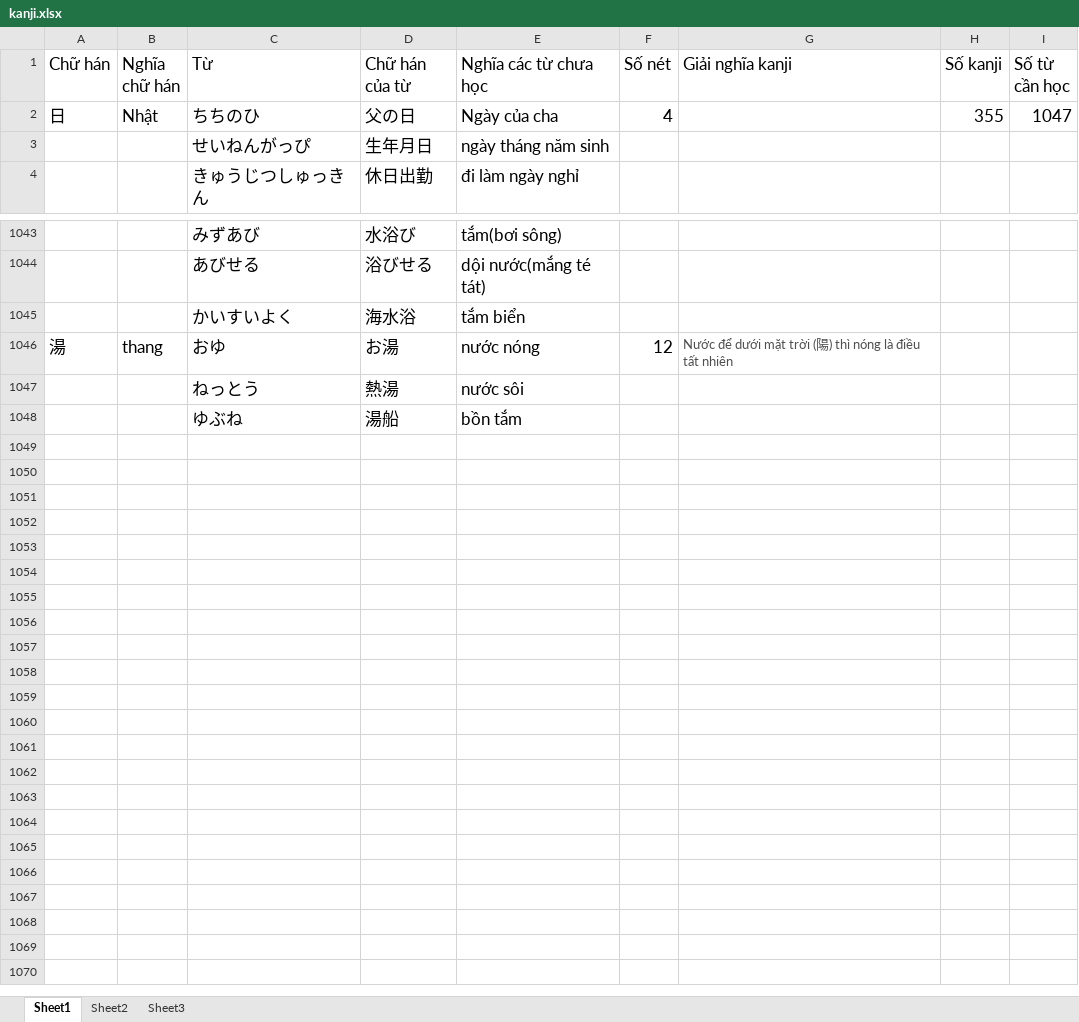
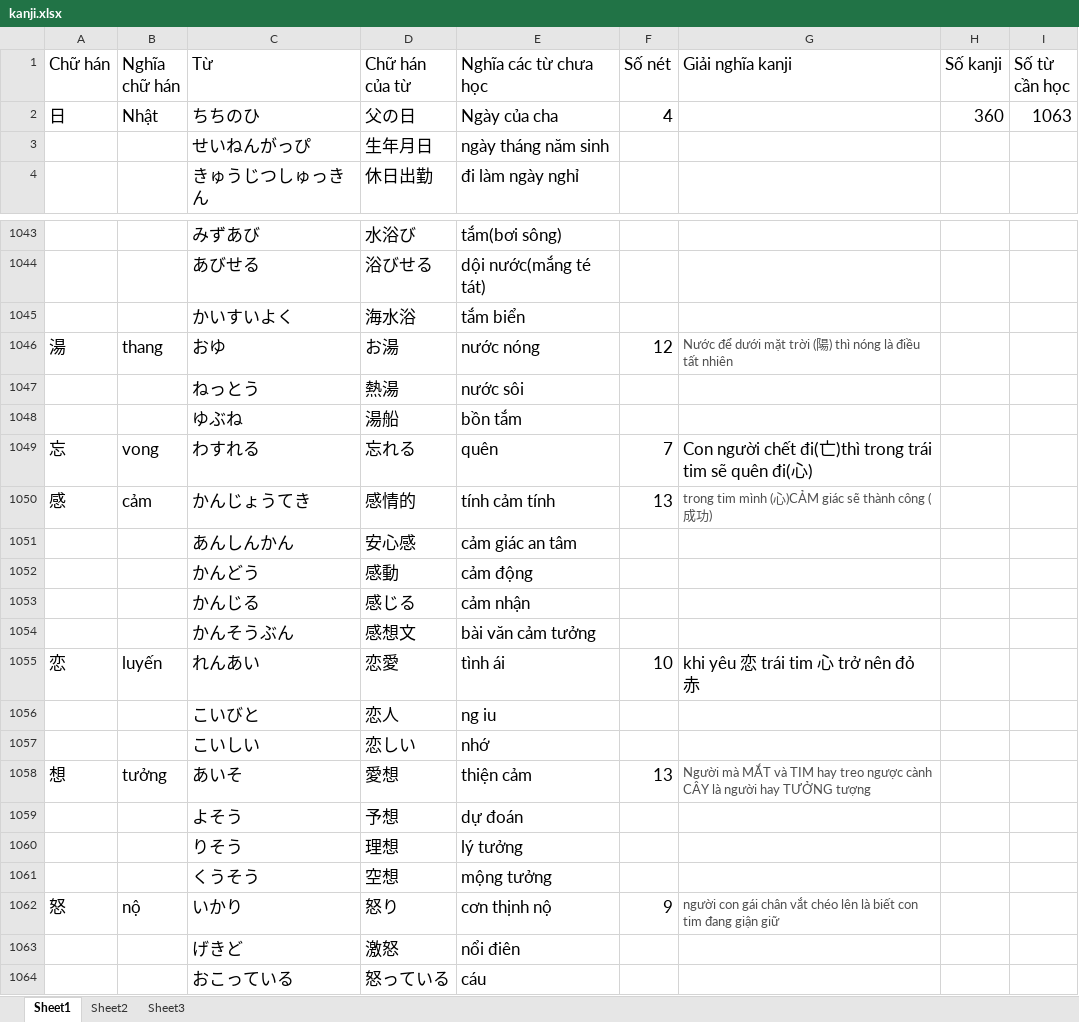
Before and after one commit to v2kt95/kanji_learning_Website, an Excel workbook: kanji.xlsx, sheet Sheet1, drawn as a sheet; only a part is shown, gaps mark what is left out; values as stored, in another font and other column widths than the file's, no borders; the diff names each change by its address in the sheet, - before the commit and + after, or states it on an @@ line.

Commit message:
update kanji file

```diff
--- a/kanji.xlsx (sheet Sheet1)
+++ b/kanji.xlsx (sheet Sheet1)
-H2 (Số kanji): 355
+H2 (Số kanji): 360
-I2 (Số từ cần học): 1047
+I2 (Số từ cần học): 1063
+row 1049: 忘 | vong | わすれる | 忘れる | quên | 7 | Con người chết đi(亡)thì trong trái tim sẽ quên đi(心)
+row 1050: 感 | cảm | かんじょうてき | 感情的 | tính cảm tính | 13 | trong tim mình (心)CẢM giác sẽ thành công (成功)
+row 1051:  |  | あんしんかん | 安心感 | cảm giác an tâm
+row 1052:  |  | かんどう | 感動 | cảm động
+row 1053:  |  | かんじる | 感じる | cảm nhận
+row 1054:  |  | かんそうぶん | 感想文 | bài văn cảm tưởng
+row 1055: 恋 | luyến | れんあい | 恋愛 | tình ái | 10 | khi yêu 恋 trái tim 心 trở nên đỏ 赤
+row 1056:  |  | こいびと | 恋人 | ng iu
+row 1057:  |  | こいしい | 恋しい | nhớ
+row 1058: 想 | tưởng | あいそ | 愛想 | thiện cảm | 13 | Người mà MẮT và TIM hay treo ngược cành CÂY là người hay TƯỞNG tượng
+row 1059:  |  | よそう | 予想 | dự đoán
+row 1060:  |  | りそう | 理想 | lý tưởng
+row 1061:  |  | くうそう | 空想 | mộng tưởng
+row 1062: 怒 | nộ | いかり | 怒り | cơn thịnh nộ | 9 | người con gái chân vắt chéo lên là biết con tim đang giận giữ
+row 1063:  |  | げきど | 激怒 | nổi điên
+row 1064:  |  | おこっている | 怒っている | cáu
```
